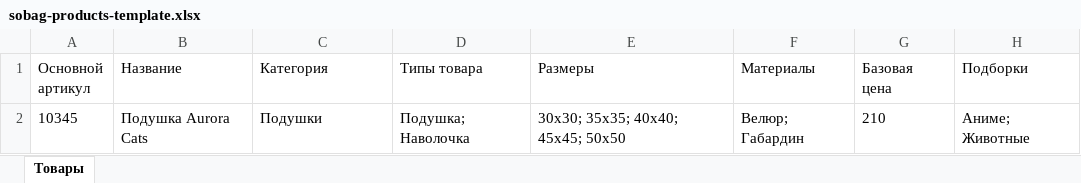
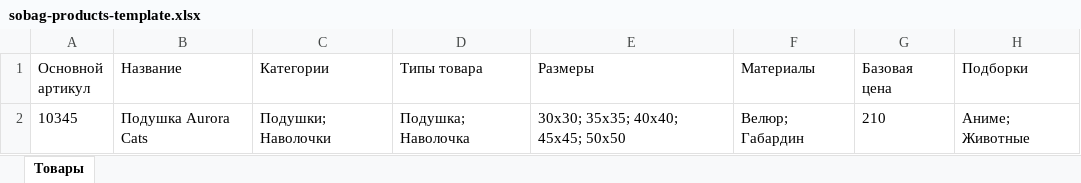
Before and after one commit to sobag0404/sobag-opt-site, an Excel workbook: templates/sobag-products-template.xlsx, sheet Товары, drawn as a sheet; only a part is shown; values as stored, in another font and other column widths than the file's, no borders; the diff names each change by its address in the sheet, - before the commit and + after, or states it on an @@ line.

```diff
--- a/templates/sobag-products-template.xlsx (sheet Товары)
+++ b/templates/sobag-products-template.xlsx (sheet Товары)
-C1: Категория
+C1: Категории
-C2 (Категории): Подушки
+C2 (Категории): Подушки; Наволочки
```
Also changed, not shown: 5 other files.
